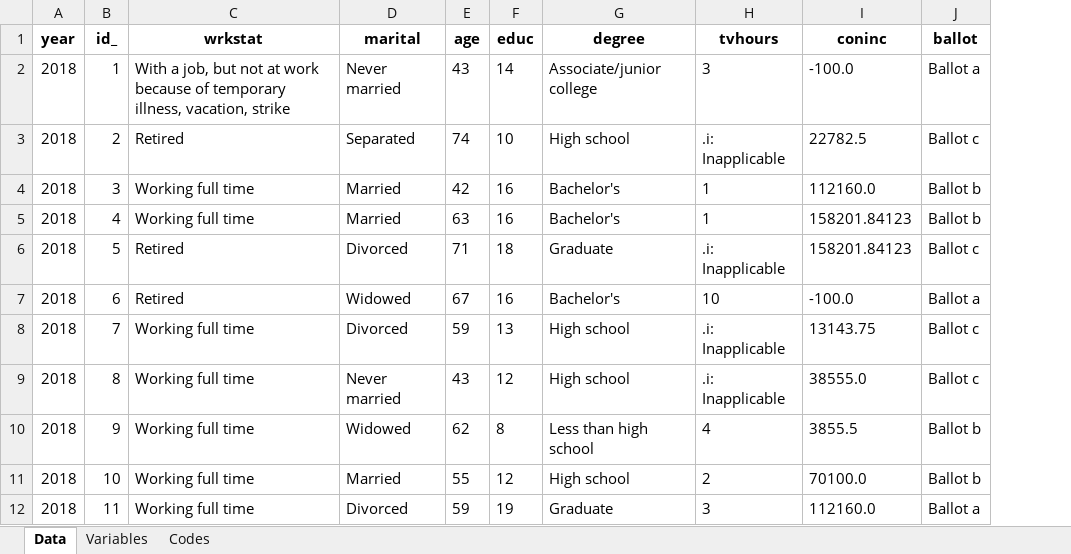
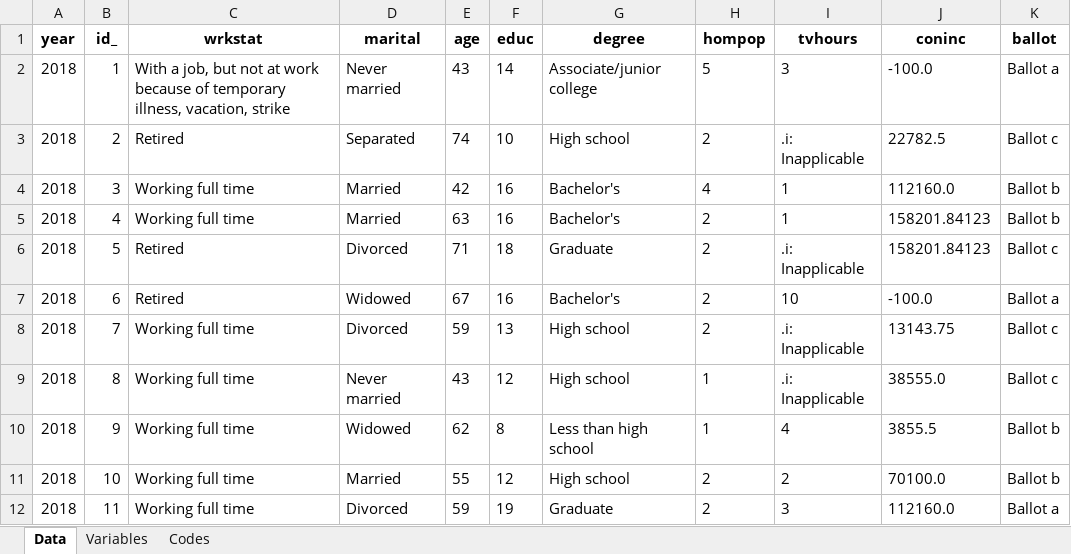
Before and after one commit to dliang5299/MIDS-203-TV-Regression-Project, an Excel workbook: GSS.xlsx, sheet Data, drawn as a sheet; only a part is shown; values as stored, in another font and other column widths than the file's, no borders; the diff names each change by its address in the sheet, - before the commit and + after, or states it on an @@ line.

Commit message:
Update data

```diff
--- a/GSS.xlsx (sheet Data)
+++ b/GSS.xlsx (sheet Data)
+column H (hompop), rows 2-12: 5 | 2 | 4 | 2 | 2 | 2 | 2 | 1 | 1 | 2 | 2
```
Also changed, not shown: sheet Codes, sheet Variables.
